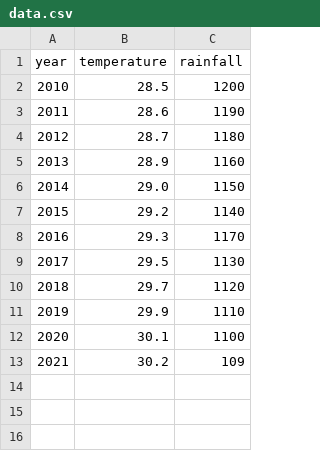
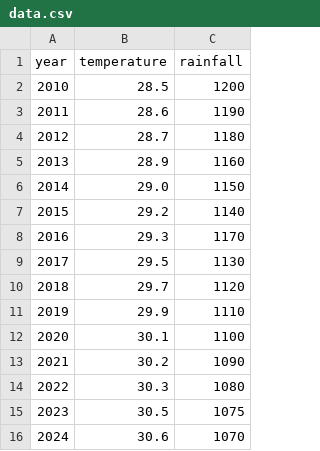
Before and after one commit to laharimorampudi22/climate-change-impact, a CSV file: backend/data.csv, drawn as a sheet.

Commit message:
Update data.csv

```diff
--- a/backend/data.csv
+++ b/backend/data.csv
@@ -12,2 +12,5 @@ year,temperature,rainfall
 2020,30.1,1100
-2021,30.2,109
+2021,30.2,1090
+2022,30.3,1080
+2023,30.5,1075
+2024,30.6,1070
```
